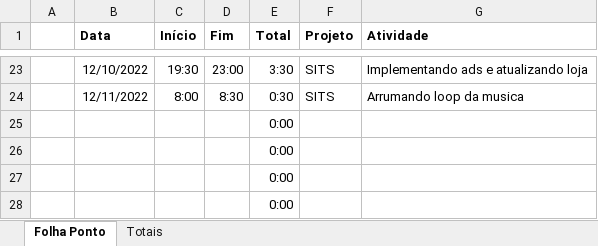
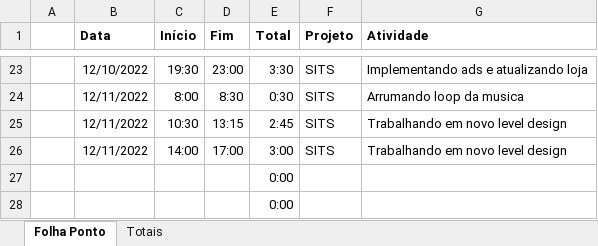
Before and after one commit to JulioMaass/StuckInTheSewers, an Excel workbook: Controle de Horas.xlsx, sheet Folha Ponto, drawn as a sheet; only a part is shown, gaps mark what is left out; values as stored, in another font and other column widths than the file's, no borders; table styles not drawn; removed rows and columns are numbered as before the commit, all else as after; the diff names each change by its address in the sheet, - before the commit and + after, or states it on an @@ line.

```diff
--- a/Controle de Horas.xlsx (sheet Folha Ponto)
+++ b/Controle de Horas.xlsx (sheet Folha Ponto)
-row 25:  |  |  |  | 0:00
-row 26:  |  |  |  | 0:00
+row 25:  | 12/11/2022 | 10:30 | 13:15 | 2:45 | SITS | Trabalhando em novo level design
+row 26:  | 12/11/2022 | 14:00 | 17:00 | 3:00 | SITS | Trabalhando em novo level design
```
Also changed, not shown: sheet Totais, 5 other files.
